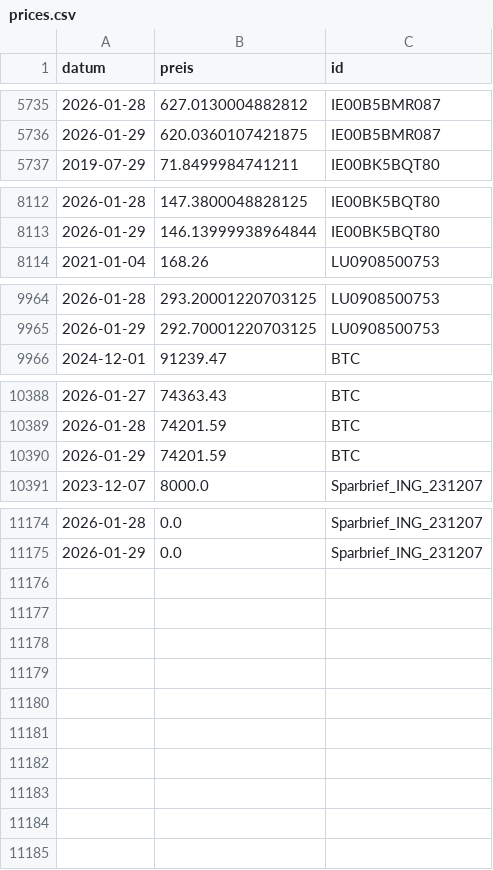
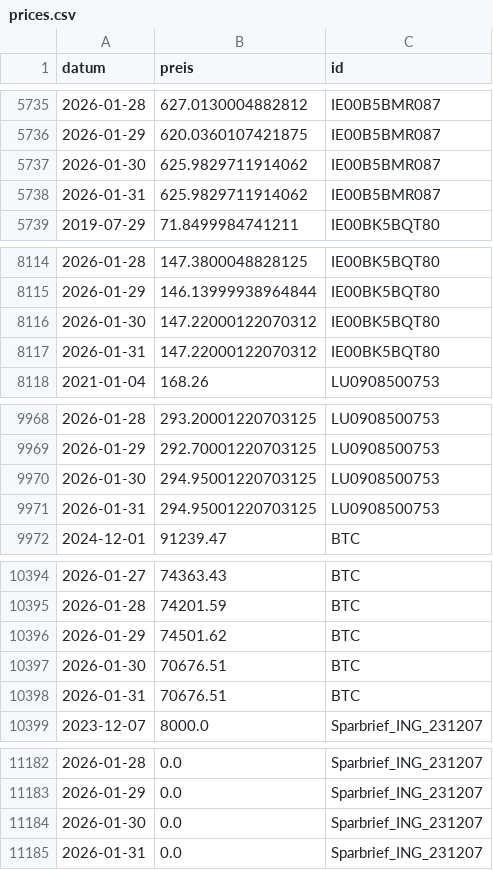
Before and after one commit to soeren-schwabbauer/finanzen-prices, a CSV file: prices.csv, drawn as a sheet; only a part is shown, gaps mark what is left out.

```diff
--- a/prices.csv
+++ b/prices.csv
@@ -5736,2 +5736,4 @@ datum,preis,id
 2026-01-29,620.0360107421875,IE00B5BMR087
+2026-01-30,625.9829711914062,IE00B5BMR087
+2026-01-31,625.9829711914062,IE00B5BMR087
 2019-07-29,71.8499984741211,IE00BK5BQT80
@@ -8113,2 +8115,4 @@ datum,preis,id
 2026-01-29,146.13999938964844,IE00BK5BQT80
+2026-01-30,147.22000122070312,IE00BK5BQT80
+2026-01-31,147.22000122070312,IE00BK5BQT80
 2021-01-04,168.26,LU0908500753
@@ -9965,2 +9969,4 @@ datum,preis,id
 2026-01-29,292.70001220703125,LU0908500753
+2026-01-30,294.95001220703125,LU0908500753
+2026-01-31,294.95001220703125,LU0908500753
 2024-12-01,91239.47,BTC
@@ -10389,3 +10395,5 @@ datum,preis,id
 2026-01-28,74201.59,BTC
-2026-01-29,74201.59,BTC
+2026-01-29,74501.62,BTC
+2026-01-30,70676.51,BTC
+2026-01-31,70676.51,BTC
 2023-12-07,8000.0,Sparbrief_ING_231207
@@ -11175 +11183,3 @@ datum,preis,id
 2026-01-29,0.0,Sparbrief_ING_231207
+2026-01-30,0.0,Sparbrief_ING_231207
+2026-01-31,0.0,Sparbrief_ING_231207
```
Also changed, not shown: data/depot/IE00B5BMR087.csv, data/depot/IE00BK5BQT80.csv, 2 other files.
